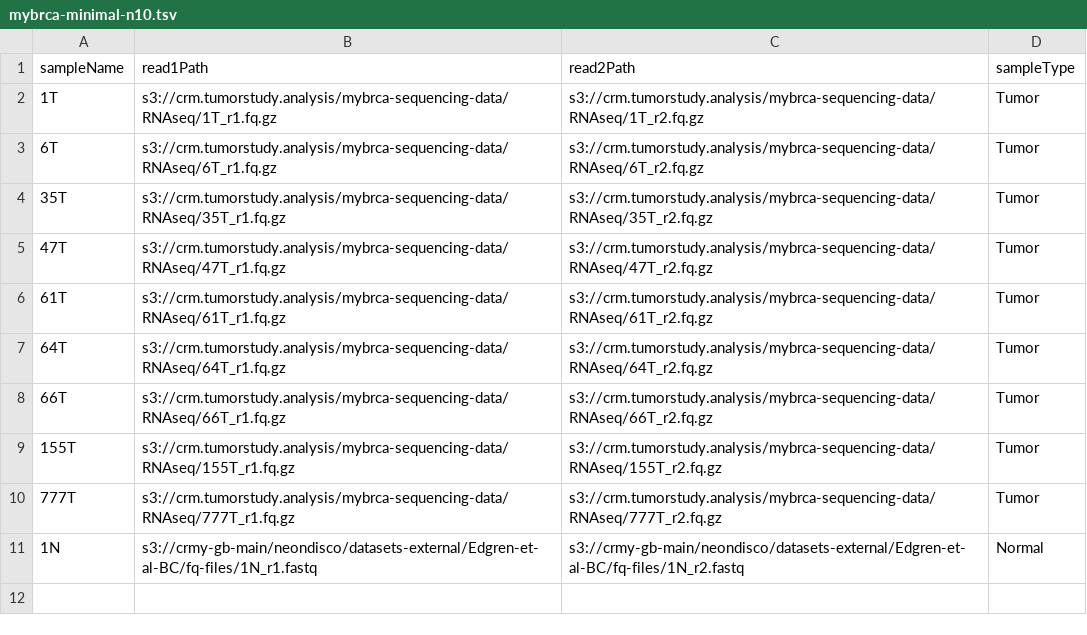
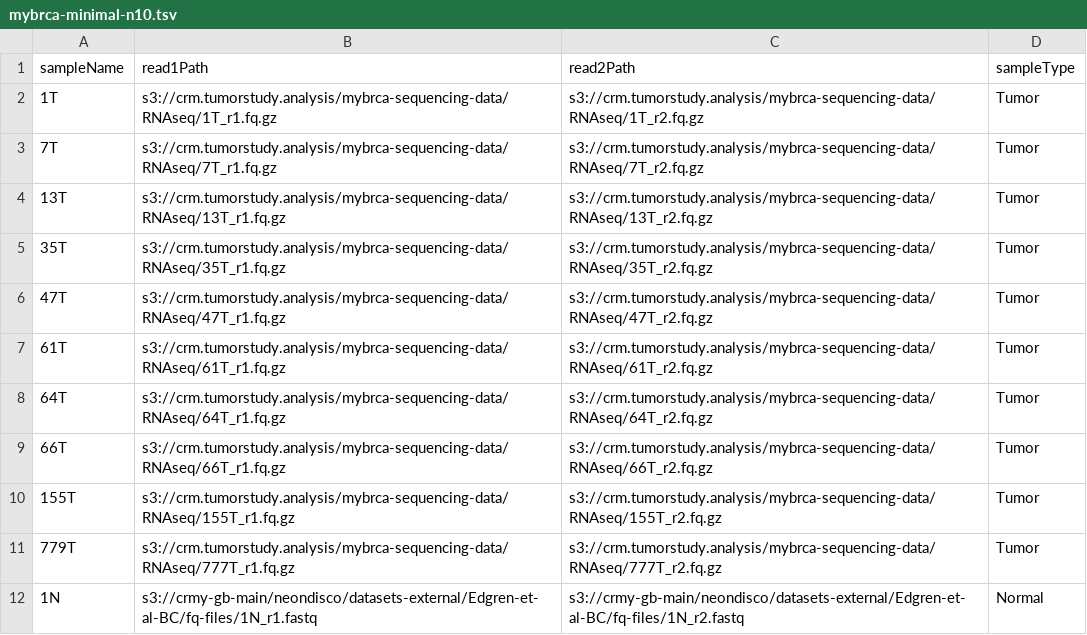
Before and after one commit to cancer-research-malaysia/NeonDisco, a TSV file: manifests/mybrca-minimal-n10.tsv, drawn as a sheet.

```diff
--- a/manifests/mybrca-minimal-n10.tsv
+++ b/manifests/mybrca-minimal-n10.tsv
@@ -2,3 +2,4 @@ sampleName	read1Path	read2Path	sampleType
 1T	s3://crm.tumorstudy.analysis/mybrca-sequencing-data/RNAseq/1T_r1.fq.gz	s3://crm.tumorstudy.analysis/mybrca-sequencing-data/RNAseq/1T_r2.fq.gz	Tumor
-6T	s3://crm.tumorstudy.analysis/mybrca-sequencing-data/RNAseq/6T_r1.fq.gz	s3://crm.tumorstudy.analysis/mybrca-sequencing-data/RNAseq/6T_r2.fq.gz	Tumor
+7T	s3://crm.tumorstudy.analysis/mybrca-sequencing-data/RNAseq/7T_r1.fq.gz	s3://crm.tumorstudy.analysis/mybrca-sequencing-data/RNAseq/7T_r2.fq.gz	Tumor
+13T	s3://crm.tumorstudy.analysis/mybrca-sequencing-data/RNAseq/13T_r1.fq.gz	s3://crm.tumorstudy.analysis/mybrca-sequencing-data/RNAseq/13T_r2.fq.gz	Tumor
 35T	s3://crm.tumorstudy.analysis/mybrca-sequencing-data/RNAseq/35T_r1.fq.gz	s3://crm.tumorstudy.analysis/mybrca-sequencing-data/RNAseq/35T_r2.fq.gz	Tumor
@@ -9,3 +10,3 @@ sampleName	read1Path	read2Path	sampleType
 155T	s3://crm.tumorstudy.analysis/mybrca-sequencing-data/RNAseq/155T_r1.fq.gz	s3://crm.tumorstudy.analysis/mybrca-sequencing-data/RNAseq/155T_r2.fq.gz	Tumor
-777T	s3://crm.tumorstudy.analysis/mybrca-sequencing-data/RNAseq/777T_r1.fq.gz	s3://crm.tumorstudy.analysis/mybrca-sequencing-data/RNAseq/777T_r2.fq.gz	Tumor
+779T	s3://crm.tumorstudy.analysis/mybrca-sequencing-data/RNAseq/777T_r1.fq.gz	s3://crm.tumorstudy.analysis/mybrca-sequencing-data/RNAseq/777T_r2.fq.gz	Tumor
 1N	s3://crmy-gb-main/neondisco/datasets-external/Edgren-et-al-BC/fq-files/1N_r1.fastq	s3://crmy-gb-main/neondisco/datasets-external/Edgren-et-al-BC/fq-files/1N_r2.fastq	Normal
```
Also changed, not shown: 18 other files.
